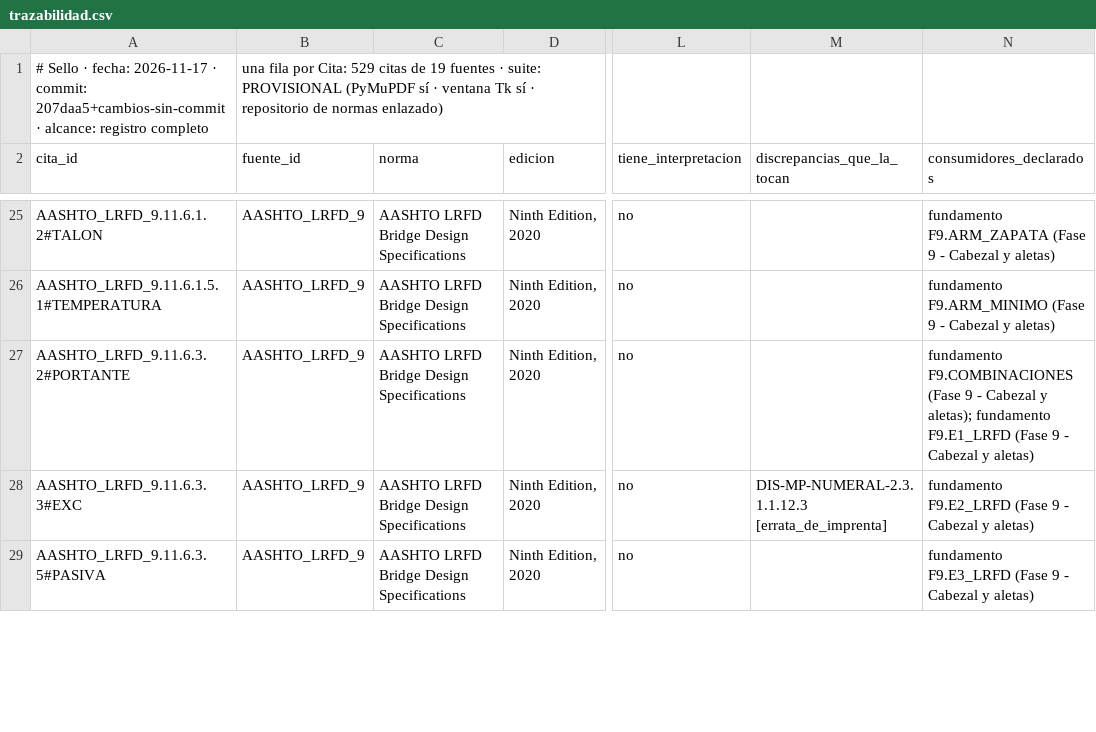
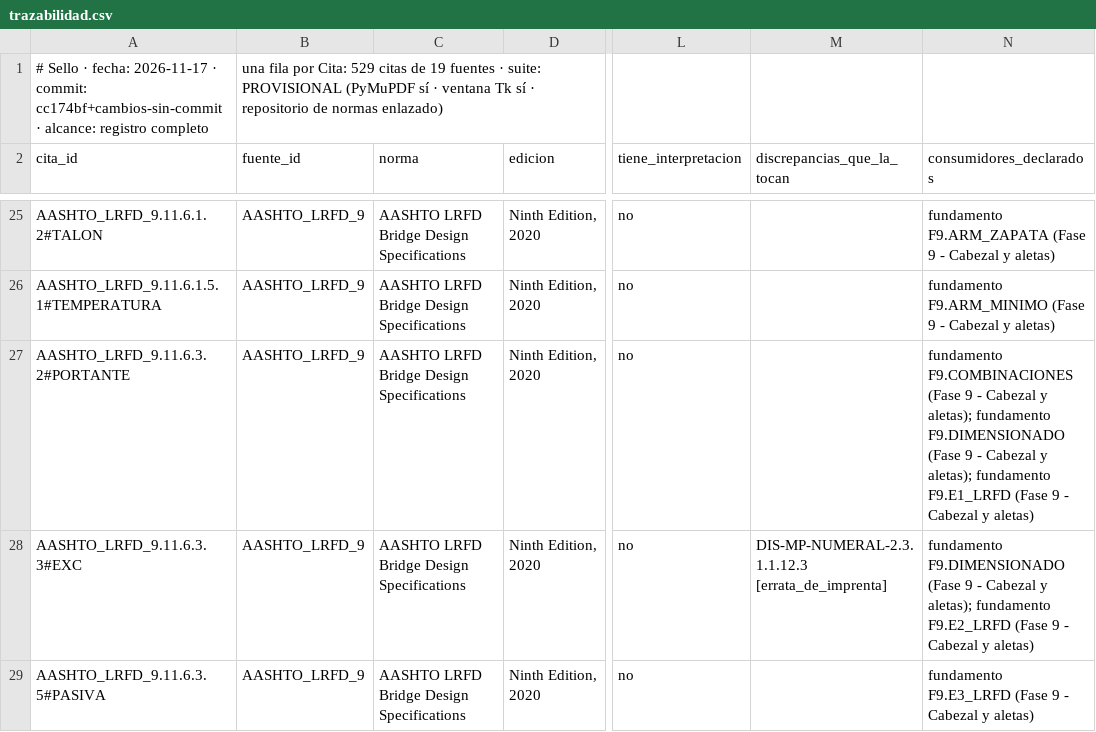
Before and after one commit to Andy-rba30/Proyecto_alcantarillas, a CSV file: docs/trazabilidad.csv, drawn as a sheet; only a part is shown, gaps mark what is left out; the diff covers the shown part only; the diff names each change by its address in the sheet, - before the commit and + after, or states it on an @@ line.

```diff
--- a/docs/trazabilidad.csv
+++ b/docs/trazabilidad.csv
-A1 (cita_id): …· commit: 207daa5+cambios-sin-commit · alcance:…
+A1 (cita_id): …· commit: cc174bf+cambios-sin-commit · alcance:…
-N27 (consumidores_declarados): …aletas); fundamento F9.E1_LRFD (Fase…
+N27 (consumidores_declarados): …aletas); fundamento F9.DIMENSIONADO (Fase 9 - Cabezal y aletas); fundamento F9.E1_LRFD (Fase…
-N28 (consumidores_declarados): fundamento F9.E2_LRFD (Fase…
+N28 (consumidores_declarados): fundamento F9.DIMENSIONADO (Fase 9 - Cabezal y aletas); fundamento F9.E2_LRFD (Fase…
```
Also changed, not shown: 3 edited cells elsewhere in this file, 20 other files.
